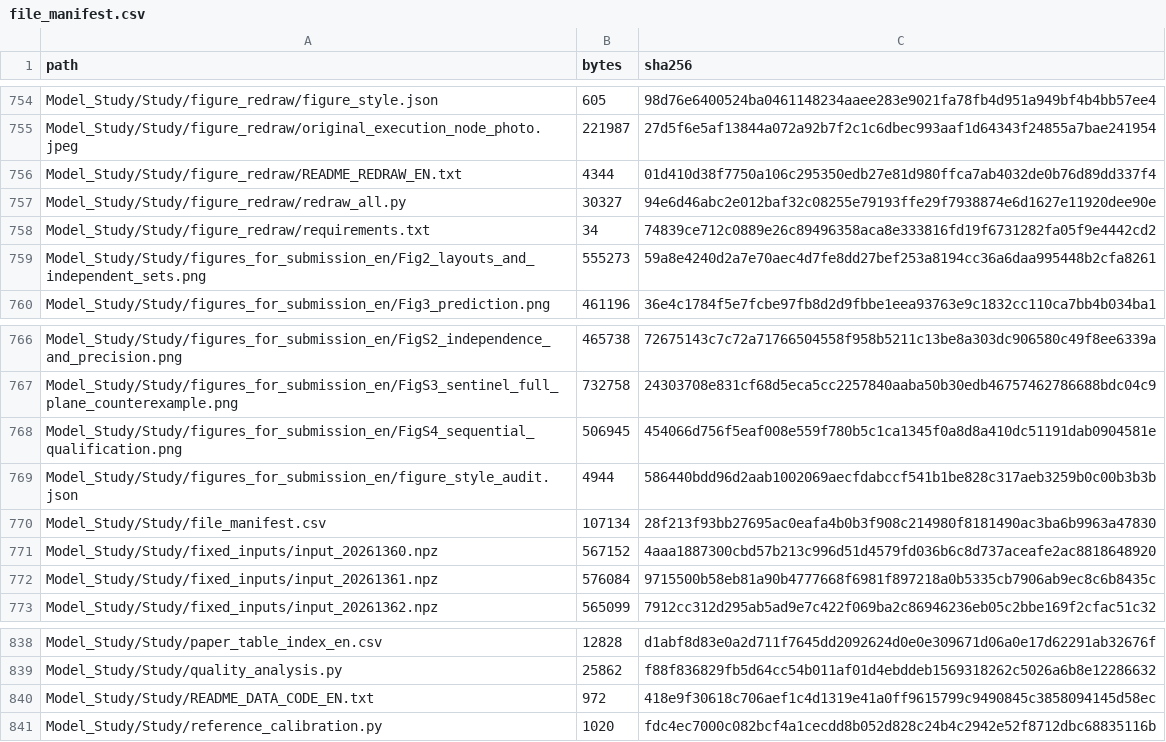
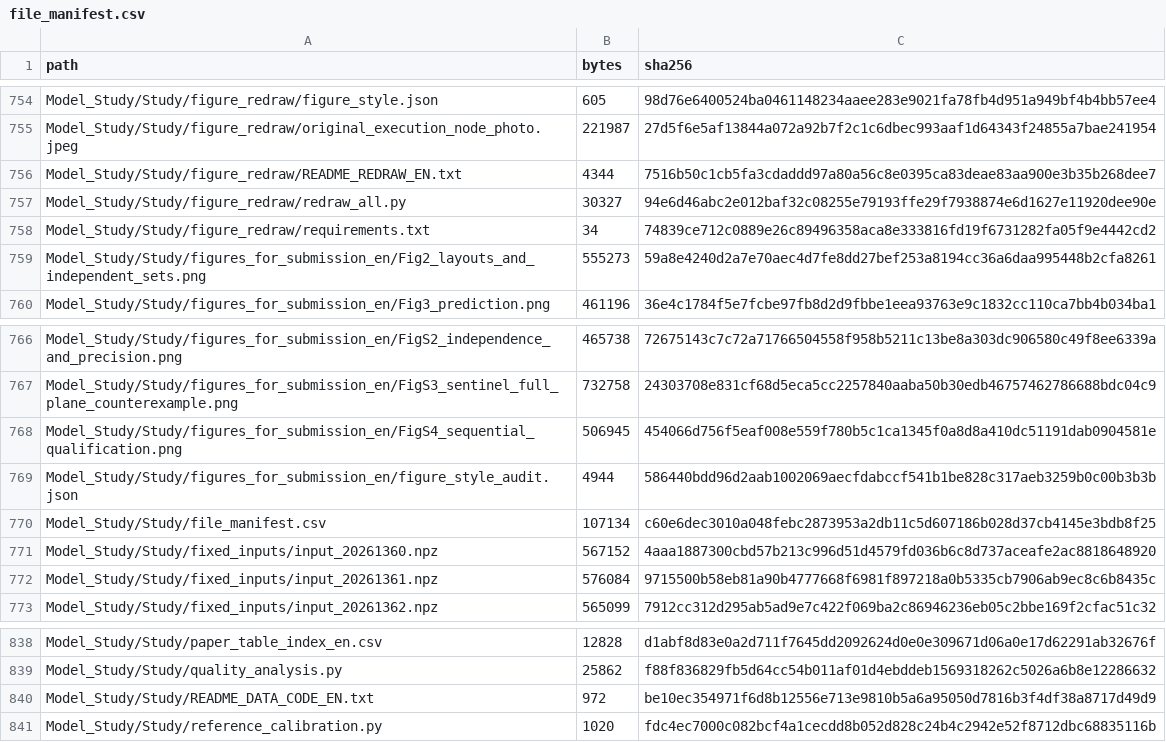
Before and after one commit to fanzhh869-bit/four-circuit-lighting-control, a CSV file: Repository/file_manifest.csv, drawn as a sheet; only a part is shown, gaps mark what is left out; the diff covers the shown part only.

```diff
--- a/Repository/file_manifest.csv
+++ b/Repository/file_manifest.csv
@@ -755,3 +755,3 @@ Model_Study/Study/figure_redraw/figure_style.json,605,98d76e6400524ba0461148234a
 Model_Study/Study/figure_redraw/original_execution_node_photo.jpeg,221987,27d5f6e5af13844a072a92b7f2c1c6dbec993aaf1d64343f24855a7bae241954
-Model_Study/Study/figure_redraw/README_REDRAW_EN.txt,4344,01d410d38f7750a106c295350edb27e81d980ffca7ab4032de0b76d89dd337f4
+Model_Study/Study/figure_redraw/README_REDRAW_EN.txt,4344,7516b50c1cb5fa3cdaddd97a80a56c8e0395ca83deae83aa900e3b35b268dee7
 Model_Study/Study/figure_redraw/redraw_all.py,30327,94e6d46abc2e012baf32c08255e79193ffe29f7938874e6d1627e11920dee90e
@@ -769,3 +769,3 @@ Model_Study/Study/figures_for_submission_en/FigS4_sequential_qualification.png,5
 Model_Study/Study/figures_for_submission_en/figure_style_audit.json,4944,586440bdd96d2aab1002069aecfdabccf541b1be828c317aeb3259b0c00b3b3b
-Model_Study/Study/file_manifest.csv,107134,28f213f93bb27695ac0eafa4b0b3f908c214980f8181490ac3ba6b9963a47830
+Model_Study/Study/file_manifest.csv,107134,c60e6dec3010a048febc2873953a2db11c5d607186b028d37cb4145e3bdb8f25
 Model_Study/Study/fixed_inputs/input_20261360.npz,567152,4aaa1887300cbd57b213c996d51d4579fd036b6c8d737aceafe2ac8818648920
@@ -839,3 +839,3 @@ Model_Study/Study/paper_table_index_en.csv,12828,d1abf8d83e0a2d711f7645dd2092624
 Model_Study/Study/quality_analysis.py,25862,f88f836829fb5d64cc54b011af01d4ebddeb1569318262c5026a6b8e12286632
-Model_Study/Study/README_DATA_CODE_EN.txt,972,418e9f30618c706aef1c4d1319e41a0ff9615799c9490845c3858094145d58ec
+Model_Study/Study/README_DATA_CODE_EN.txt,972,be10ec354971f6d8b12556e713e9810b5a6a95050d7816b3f4df38a8717d49d9
 Model_Study/Study/reference_calibration.py,1020,fdc4ec7000c082bcf4a1cecdd8b052d828c24b4c2942e52f8712dbc68835116b
```
Also changed, not shown: 11 edited cells elsewhere in this file, Repository/Model_Study/Study/file_manifest.csv, Repository/Model_Study/file_manifest.csv, 10 other files.
